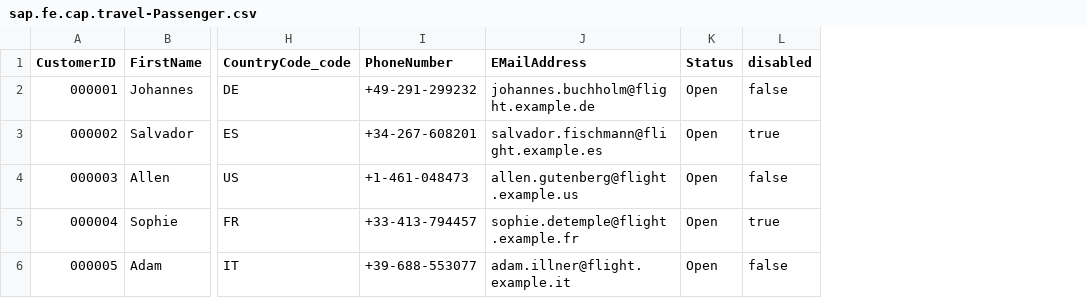
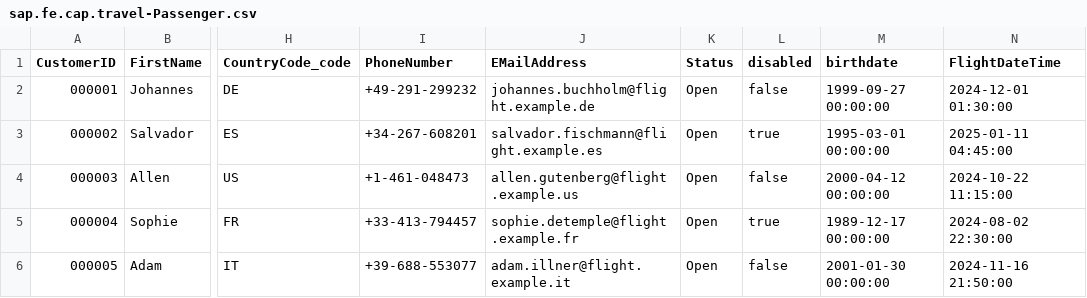
Before and after one commit to JuanCarlosIsaza/JCI-appCustomTest, a CSV file: db/data/sap.fe.cap.travel-Passenger.csv, drawn as a sheet; only a part is shown, gaps mark what is left out; the diff names each change by its address in the sheet, - before the commit and + after, or states it on an @@ line.

Commit message:
FlightDateTime

```diff
--- a/db/data/sap.fe.cap.travel-Passenger.csv
+++ b/db/data/sap.fe.cap.travel-Passenger.csv
+column M (birthdate), rows 2-6: 1999-09-27 00:00:00 | 1995-03-01 00:00:00 | 2000-04-12 00:00:00 | 1989-12-17 00:00:00 | 2001-01-30 00:00:00
+column N (FlightDateTime), rows 2-6: 2024-12-01 01:30:00 | 2025-01-11 04:45:00 | 2024-10-22 11:15:00 | 2024-08-02 22:30:00 | 2024-11-16 21:50:00
```
